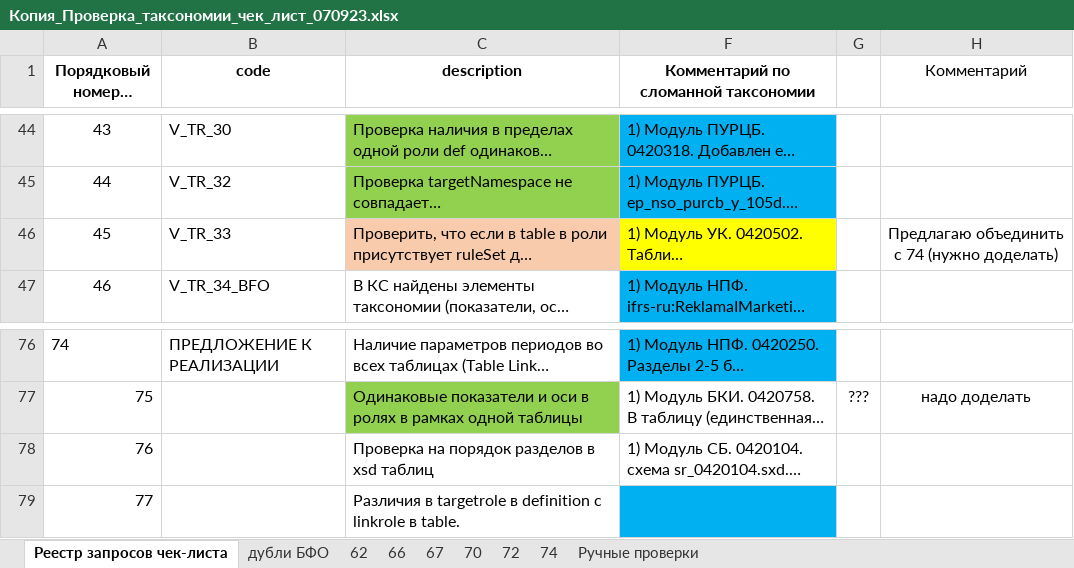
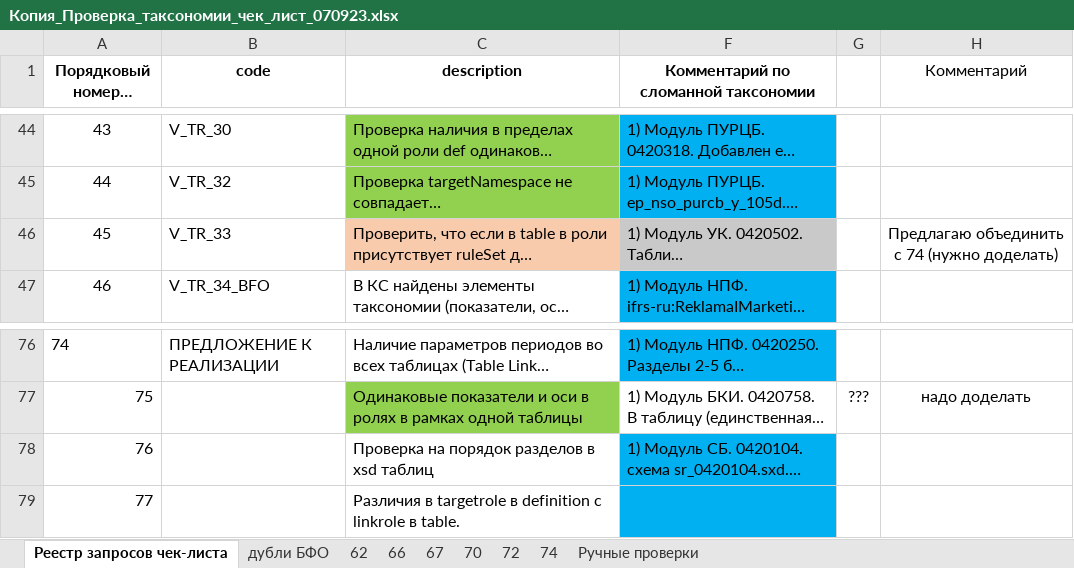
Before and after one commit to TakunNineone/checkList, an Excel workbook: Копия_Проверка_таксономии_чек_лист_070923.xlsx, sheet Реестр запросов чек-листа, drawn as a sheet; only a part is shown, gaps mark what is left out; long unchanged cells end in …; values as stored, in another font and other column widths than the file's, no borders; the diff names each change by its address in the sheet, - before the commit and + after, or states it on an @@ line.

```diff
--- a/Копия_Проверка_таксономии_чек_лист_070923.xlsx (sheet Реестр запросов чек-листа)
+++ b/Копия_Проверка_таксономии_чек_лист_070923.xlsx (sheet Реестр запросов чек-листа)
-F46 fill: #FFFF00
+F46 fill: #C9C9C9
-F78 fill: none
+F78 fill: #00B0F0
```
Also changed, not shown: charts or pictures, checkList.xlsx, 2 other files.
